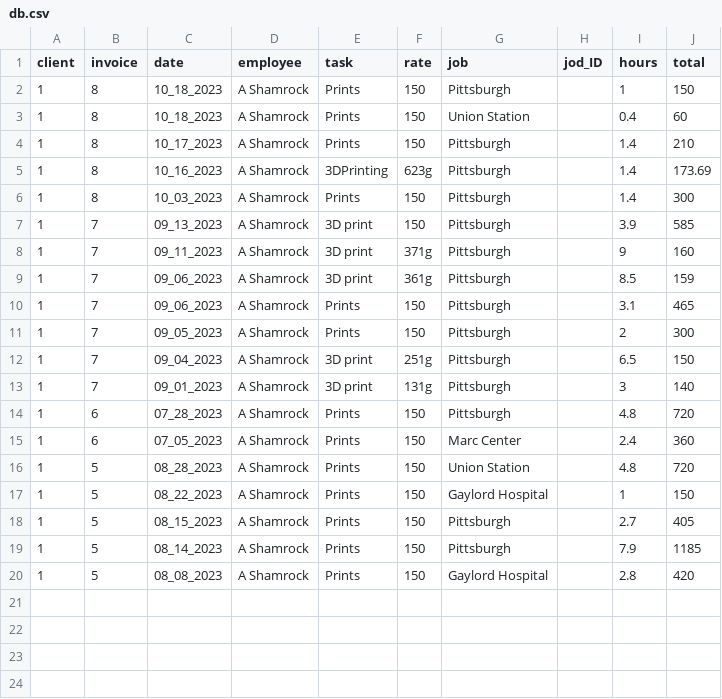
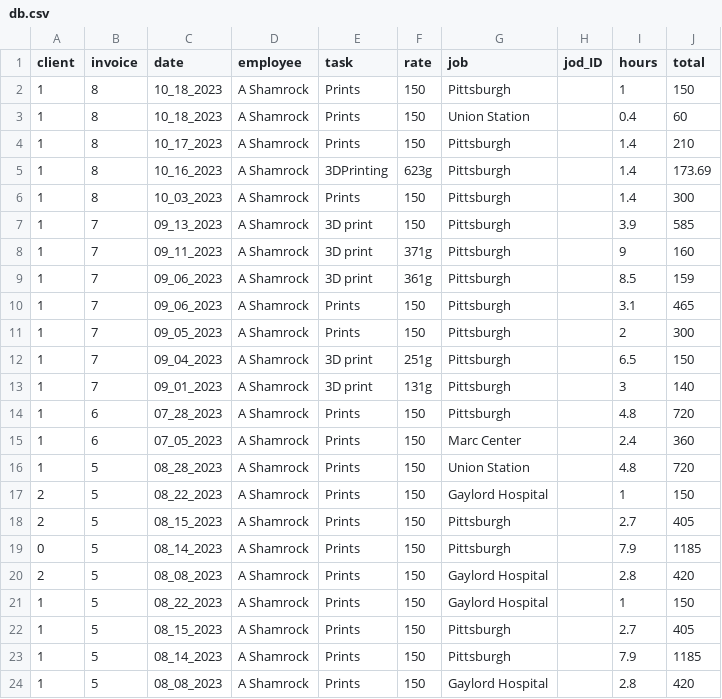
Before and after one commit to ashamrock/TestTable, a CSV file: db.csv, drawn as a sheet; the diff names each change by its address in the sheet, - before the commit and + after, or states it on an @@ line.

Commit message:
Update db.csv

```diff
--- a/db.csv
+++ b/db.csv
+row 17: 2 | 5 | 08_22_2023 | A Shamrock | Prints | 150 | Gaylord Hospital |  | 1 | 150
+row 18: 2 | 5 | 08_15_2023 | A Shamrock | Prints | 150 | Pittsburgh |  | 2.7 | 405
+row 19: 0 | 5 | 08_14_2023 | A Shamrock | Prints | 150 | Pittsburgh |  | 7.9 | 1185
+row 20: 2 | 5 | 08_08_2023 | A Shamrock | Prints | 150 | Gaylord Hospital |  | 2.8 | 420
```
